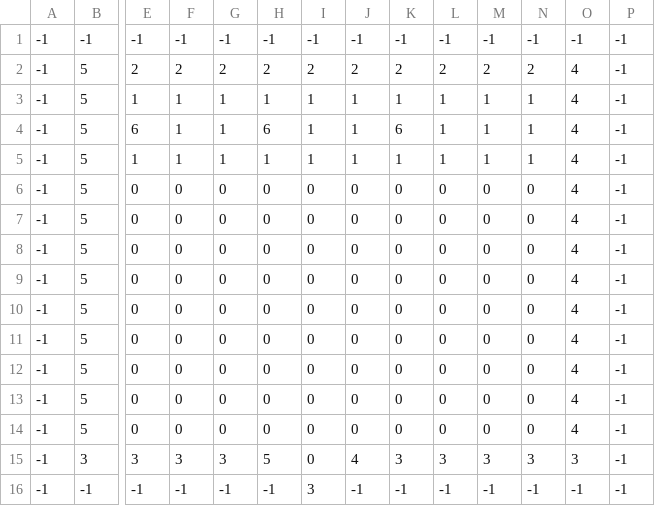
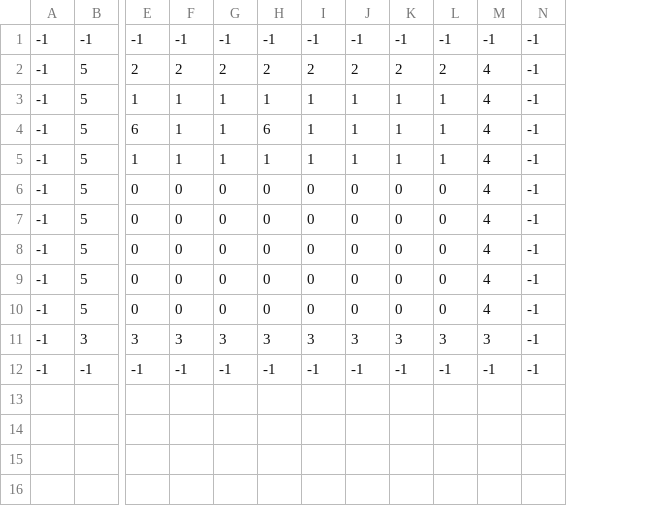
Before and after one commit to liz-canepari/Skittle_Donorz, a CSV file: levels/j_test_level.csv, drawn as a sheet; only a part is shown, gaps mark what is left out; removed rows and columns are numbered as before the commit, all else as after; rows hold the shown columns only; the diff names each change by its address in the sheet, - before the commit and + after, or states it on an @@ line.

```diff
--- a/levels/j_test_level.csv
+++ b/levels/j_test_level.csv
-column M, rows 1-10: -1 | 2 | 1 | 1 | 1 | 0 | 0 | 0 | 0 | 0; rows 15-16: 3 | -1
-column N, rows 1-10: -1 | 2 | 1 | 1 | 1 | 0 | 0 | 0 | 0 | 0; rows 15-16: 3 | -1
-K4: 6
+K4: 1
-row 11: -1 | 5 | 0 | 0 | 0 | 0 | 0 | 0 | 0 | 0 | 0 | 0 | 4 | -1
-row 12: -1 | 5 | 0 | 0 | 0 | 0 | 0 | 0 | 0 | 0 | 0 | 0 | 4 | -1
-row 13: -1 | 5 | 0 | 0 | 0 | 0 | 0 | 0 | 0 | 0 | 0 | 0 | 4 | -1
-row 14: -1 | 5 | 0 | 0 | 0 | 0 | 0 | 0 | 0 | 0 | 0 | 0 | 4 | -1
-H11: 5
+H11: 3
-I11: 0
+I11: 3
-J11: 4
+J11: 3
-I12: 3
+I12: -1
```
Also changed, not shown: 2 other files.
